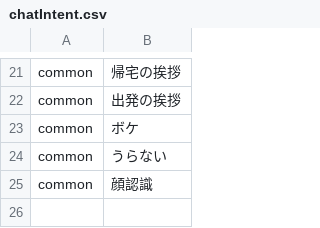
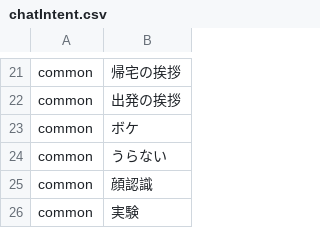
Before and after one commit to bezelie/edgar, a CSV file: chatIntent.csv, drawn as a sheet; only a part is shown, gaps mark what is left out; the diff names each change by its address in the sheet, - before the commit and + after, or states it on an @@ line.

```diff
--- a/chatIntent.csv
+++ b/chatIntent.csv
+row 26: common | 実験
```
Also changed, not shown: chatDialog.csv, chatEntity.csv, 9 other files.
